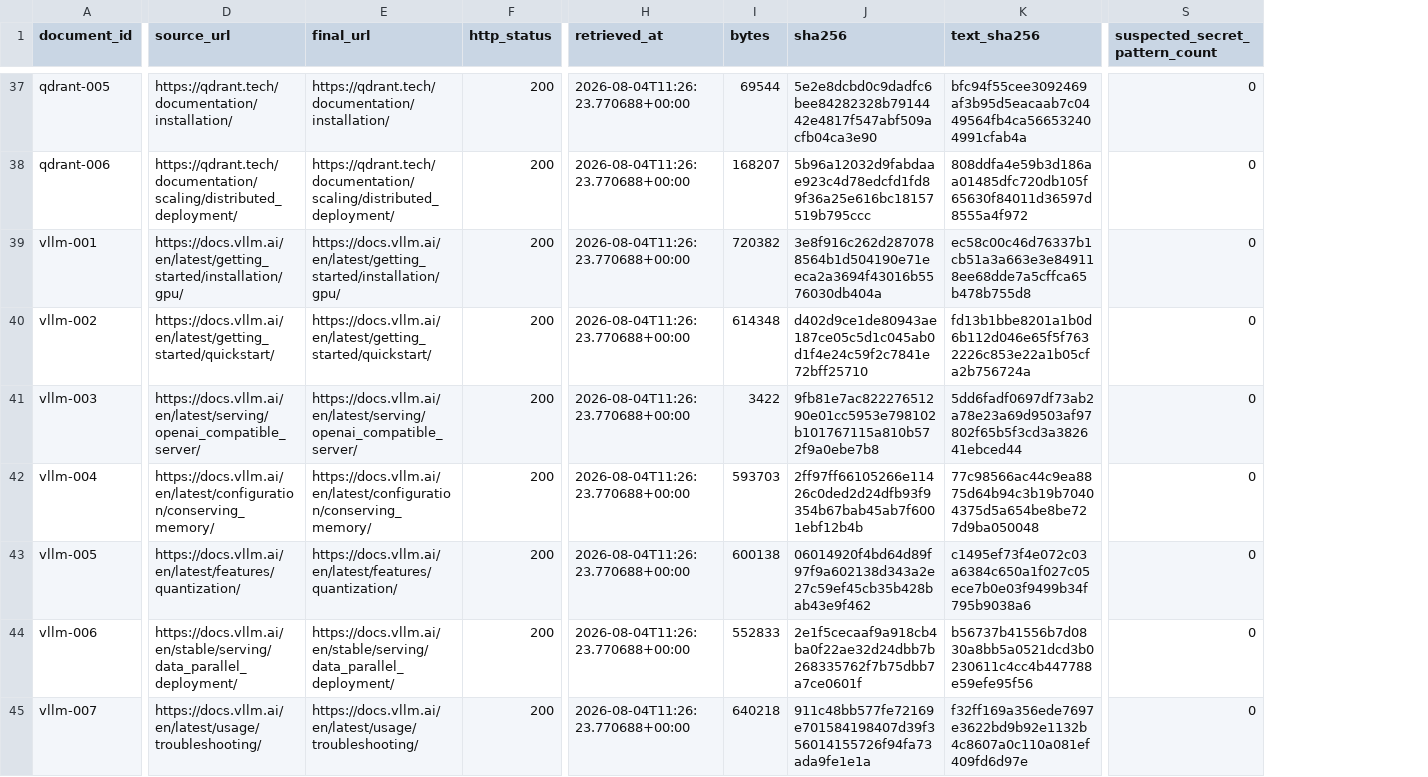
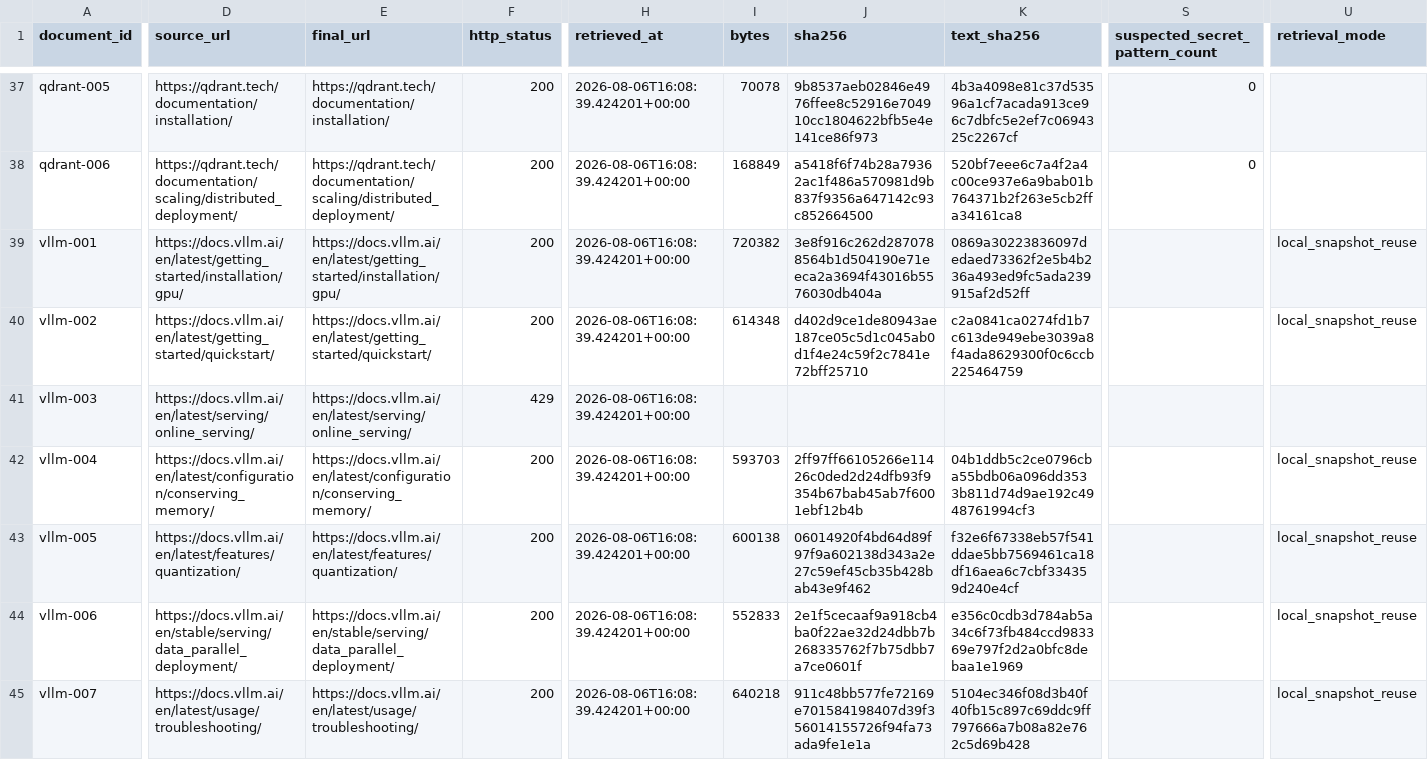
Before and after one commit to YEYEPrincess/OpsPilot-, a CSV file: data/manifest/download_report.csv, drawn as a sheet; only a part is shown, gaps mark what is left out; the diff covers the shown part only; the diff names each change by its address in the sheet, - before the commit and + after, or states it on an @@ line.

```diff
--- a/data/manifest/download_report.csv
+++ b/data/manifest/download_report.csv
+column U (retrieval_mode), rows 39-45: local_snapshot_reuse | local_snapshot_reuse |  | local_snapshot_reuse | local_snapshot_reuse | local_snapshot_reuse | local_snapshot_reuse
-H37:H45 (retrieved_at): 2026-08-04T11:26:23.770688+00:00
+H37:H45 (retrieved_at): 2026-08-06T16:08:39.424201+00:00
-I37 (bytes): 69544
+I37 (bytes): 70078
-J37 (sha256): 5e2e8dcbd0c9dadfc6bee84282328b7914442e4817f547abf509acfb04ca3e90
+J37 (sha256): 9b8537aeb02846e4976ffee8c52916e704910cc1804622bfb5e4e141ce86f973
-K37 (text_sha256): bfc94f55cee3092469af3b95d5eacaab7c0449564fb4ca566532404991cfab4a
+K37 (text_sha256): 4b3a4098e81c37d53596a1cf7acada913ce96c7dbfc5e2ef7c0694325c2267cf
-I38 (bytes): 168207
+I38 (bytes): 168849
-J38 (sha256): 5b96a12032d9fabdaae923c4d78edcfd1fd89f36a25e616bc18157519b795ccc
+J38 (sha256): a5418f6f74b28a79362ac1f486a570981d9b837f9356a647142c93c852664500
-K38 (text_sha256): 808ddfa4e59b3d186aa01485dfc720db105f65630f84011d36597d8555a4f972
+K38 (text_sha256): 520bf7eee6c7a4f2a4c00ce937e6a9bab01b764371b2f263e5cb2ffa34161ca8
-K39 (text_sha256): ec58c00c46d76337b1cb51a3a663e3e849118ee68dde7a5cffca65b478b755d8
+K39 (text_sha256): 0869a30223836097dedaed73362f2e5b4b236a493ed9fc5ada239915af2d52ff
-S39:S45 (suspected_secret_pattern_count): 0
+S39:S45 (suspected_secret_pattern_count): (empty)
-K40 (text_sha256): fd13b1bbe8201a1b0d6b112d046e65f5f7632226c853e22a1b05cfa2b756724a
+K40 (text_sha256): c2a0841ca0274fd1b7c613de949ebe3039a8f4ada8629300f0c6ccb225464759
-D41 (source_url): https://docs.vllm.ai/en/latest/serving/openai_compatible_server/
+D41 (source_url): https://docs.vllm.ai/en/latest/serving/online_serving/
-E41 (final_url): https://docs.vllm.ai/en/latest/serving/openai_compatible_server/
+E41 (final_url): https://docs.vllm.ai/en/latest/serving/online_serving/
-F41 (http_status): 200
+F41 (http_status): 429
-I41 (bytes): 3422
+I41 (bytes): (empty)
-J41 (sha256): 9fb81e7ac82227651290e01cc5953e798102b101767115a810b572f9a0ebe7b8
+J41 (sha256): (empty)
-K41 (text_sha256): 5dd6fadf0697df73ab2a78e23a69d9503af97802f65b5f3cd3a382641ebced44
+K41 (text_sha256): (empty)
-K42 (text_sha256): 77c98566ac44c9ea8875d64b94c3b19b70404375d5a654be8be727d9ba050048
+K42 (text_sha256): 04b1ddb5c2ce0796cba55bdb06a096dd3533b811d74d9ae192c4948761994cf3
-K43 (text_sha256): c1495ef73f4e072c03a6384c650a1f027c05ece7b0e03f9499b34f795b9038a6
+K43 (text_sha256): f32e6f67338eb57f541ddae5bb7569461ca18df16aea6c7cbf334359d240e4cf
-K44 (text_sha256): b56737b41556b7d0830a8bb5a0521dcd3b0230611c4cc4b447788e59efe95f56
+K44 (text_sha256): e356c0cdb3d784ab5a34c6f73fb484ccd983369e797f2d2a0bfc8debaa1e1969
-K45 (text_sha256): f32ff169a356ede7697e3622bd9b92e1132b4c8607a0c110a081ef409fd6d97e
+K45 (text_sha256): 5104ec346f08d3b40f40fb15c897c69ddc9ff797666a7b08a82e762c5d69b428
```
Also changed, not shown: 96 edited cells elsewhere in this file, data/manifest/source_catalog.csv, 10 other files.
